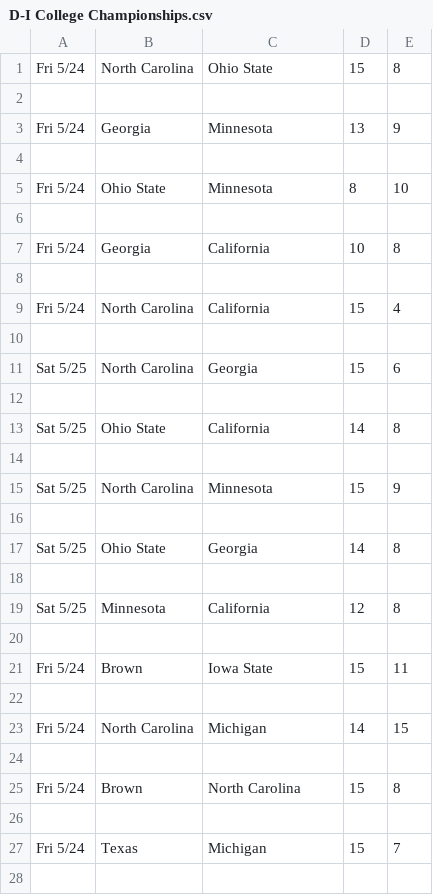
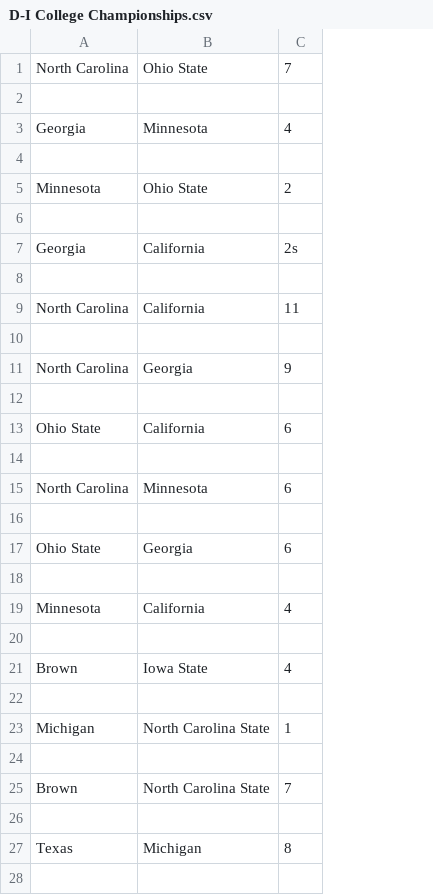
Before and after one commit to mannguyen25/The-Ultimate-Network, a CSV file: D-I College Championships.csv, drawn as a sheet; only a part is shown; removed rows and columns are numbered as before the commit, all else as after; the diff covers the shown part only; the diff names each change by its address in the sheet, - before the commit and + after, or states it on an @@ line.

```diff
--- a/D-I College Championships.csv
+++ b/D-I College Championships.csv
-column A, rows 1-3: Fri 5/24 |  | Fri 5/24; rows 7-21: Fri 5/24 |  | Fri 5/24 |  | Sat 5/25 |  | Sat 5/25 |  | Sat 5/25 |  | Sat 5/25 |  | Sat 5/25 |  | Fri 5/24; rows 25-27: Fri 5/24 |  | Fri 5/24
-column D, rows 1-3: 15 |  | 13; rows 7-21: 10 |  | 15 |  | 15 |  | 14 |  | 15 |  | 14 |  | 12 |  | 15; rows 25-27: 15 |  | 15
-C1: 8
+C1: 7
-C3: 9
+C3: 4
-row 5: Fri 5/24 | Ohio State | Minnesota | 8 | 10
+row 5: Minnesota | Ohio State | 2
-C7: 8
+C7: 2s
-C9: 4
+C9: 11
-C11: 6
+C11: 9
-C13: 8
+C13: 6
-C15: 9
+C15: 6
-C17: 8
+C17: 6
-C19: 8
+C19: 4
-C21: 11
+C21: 4
-row 23: Fri 5/24 | North Carolina | Michigan | 14 | 15
+row 23: Michigan | North Carolina State | 1
-B25: North Carolina
+B25: North Carolina State
-C25: 8
+C25: 7
-C27: 7
+C27: 8
```
Also changed, not shown: 15 added rows, 15 removed rows and 28 edited cells elsewhere in this file, sanctioned_update.csv, 2 other files.
